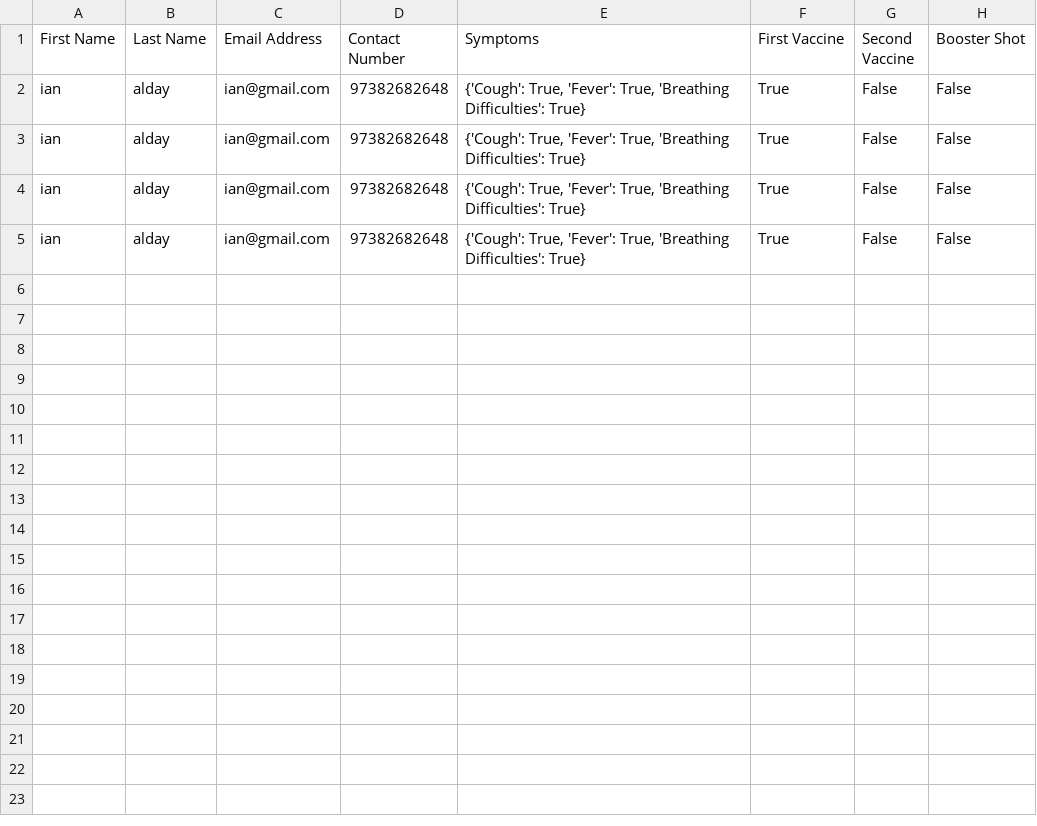
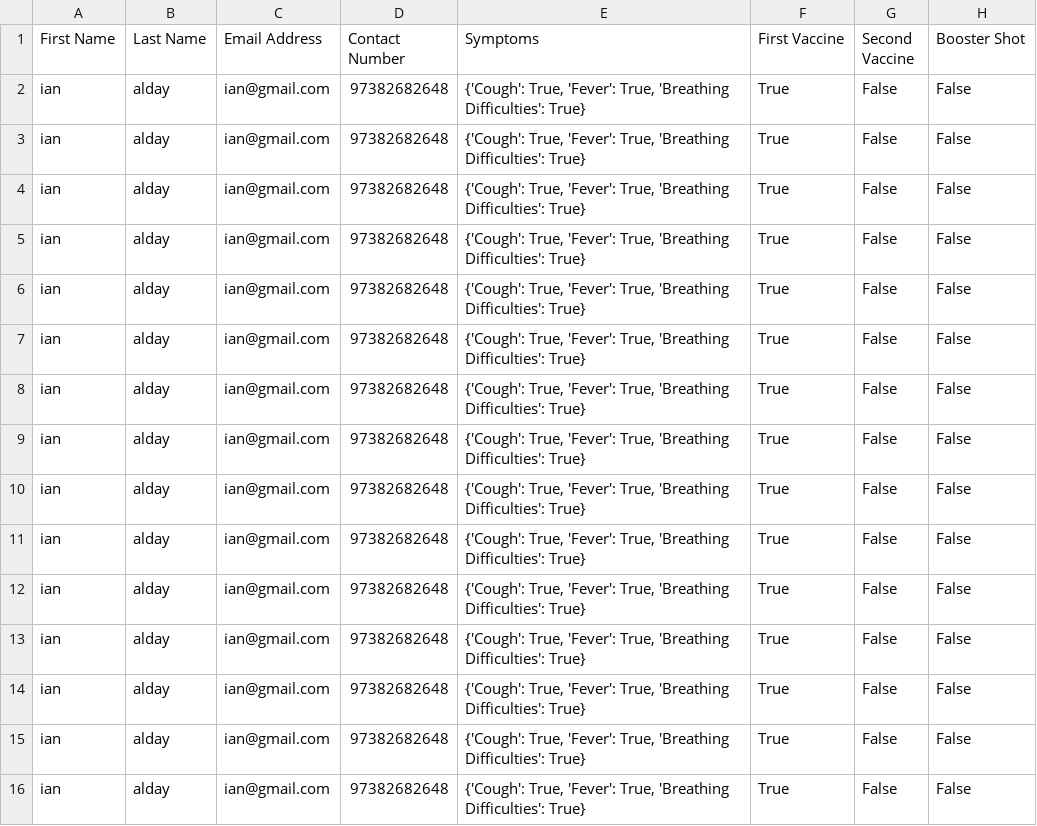
Before and after one commit to gerikah/COVID-19-Contact-Tracing, a CSV file: covid_contacts_record.csv, drawn as a sheet.

```diff
--- a/covid_contacts_record.csv
+++ b/covid_contacts_record.csv
@@ -5 +5,12 @@ ian,alday,ian@gmail.com,97382682648,"{'Cough': True, 'Fever': True, 'Breathing D
 ian,alday,ian@gmail.com,97382682648,"{'Cough': True, 'Fever': True, 'Breathing Difficulties': True}",True,False,False
+ian,alday,ian@gmail.com,97382682648,"{'Cough': True, 'Fever': True, 'Breathing Difficulties': True}",True,False,False
+ian,alday,ian@gmail.com,97382682648,"{'Cough': True, 'Fever': True, 'Breathing Difficulties': True}",True,False,False
+ian,alday,ian@gmail.com,97382682648,"{'Cough': True, 'Fever': True, 'Breathing Difficulties': True}",True,False,False
+ian,alday,ian@gmail.com,97382682648,"{'Cough': True, 'Fever': True, 'Breathing Difficulties': True}",True,False,False
+ian,alday,ian@gmail.com,97382682648,"{'Cough': True, 'Fever': True, 'Breathing Difficulties': True}",True,False,False
+ian,alday,ian@gmail.com,97382682648,"{'Cough': True, 'Fever': True, 'Breathing Difficulties': True}",True,False,False
+ian,alday,ian@gmail.com,97382682648,"{'Cough': True, 'Fever': True, 'Breathing Difficulties': True}",True,False,False
+ian,alday,ian@gmail.com,97382682648,"{'Cough': True, 'Fever': True, 'Breathing Difficulties': True}",True,False,False
+ian,alday,ian@gmail.com,97382682648,"{'Cough': True, 'Fever': True, 'Breathing Difficulties': True}",True,False,False
+ian,alday,ian@gmail.com,97382682648,"{'Cough': True, 'Fever': True, 'Breathing Difficulties': True}",True,False,False
+ian,alday,ian@gmail.com,97382682648,"{'Cough': True, 'Fever': True, 'Breathing Difficulties': True}",True,False,False
```
Also changed, not shown: 1 other file.
